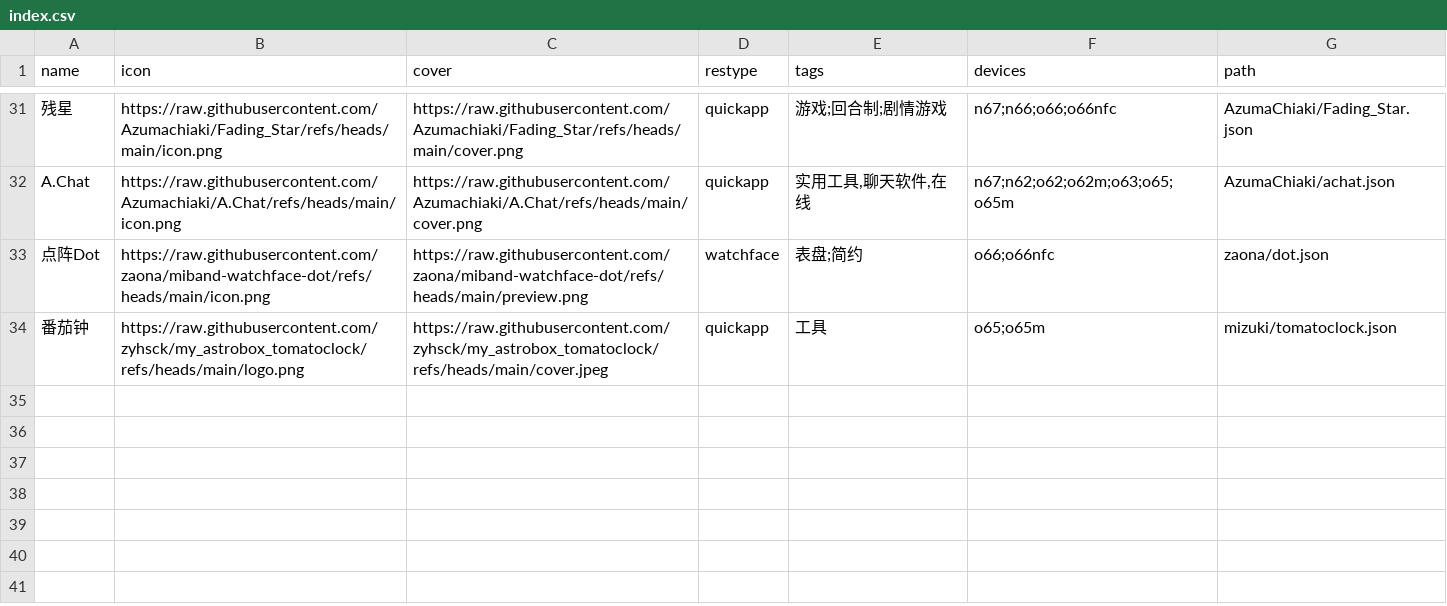
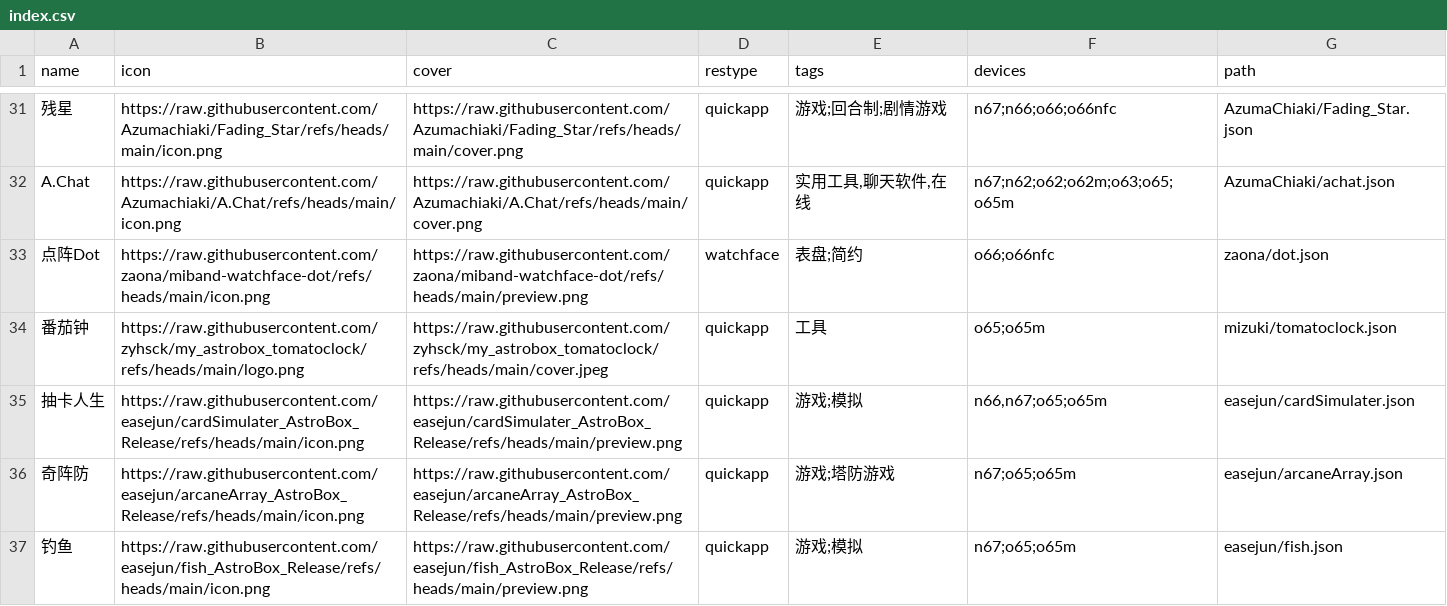
Before and after one commit to Ziyimiao5054/AstroBox-Repo, a CSV file: index.csv, drawn as a sheet; only a part is shown, gaps mark what is left out; the diff names each change by its address in the sheet, - before the commit and + after, or states it on an @@ line.

Commit message:
Update index.csv
Add 3 new apps

```diff
--- a/index.csv
+++ b/index.csv
+row 35: 抽卡人生 | https://raw.githubusercontent.com/easejun/cardSimulater_AstroBox_Release/refs/heads/main/icon.png | https://raw.githubusercontent.com/easejun/cardSimulater_AstroBox_Release/refs/heads/main/preview.png | quickapp | 游戏;模拟 | n66,n67;o65;o65m | easejun/cardSimulater.json
+row 36: 奇阵防 | https://raw.githubusercontent.com/easejun/arcaneArray_AstroBox_Release/refs/heads/main/icon.png | https://raw.githubusercontent.com/easejun/arcaneArray_AstroBox_Release/refs/heads/main/preview.png | quickapp | 游戏;塔防游戏 | n67;o65;o65m | easejun/arcaneArray.json
+row 37: 钓鱼 | https://raw.githubusercontent.com/easejun/fish_AstroBox_Release/refs/heads/main/icon.png | https://raw.githubusercontent.com/easejun/fish_AstroBox_Release/refs/heads/main/preview.png | quickapp | 游戏;模拟 | n67;o65;o65m | easejun/fish.json
```
